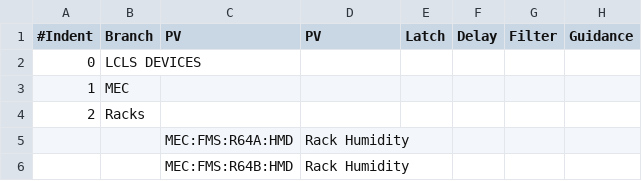
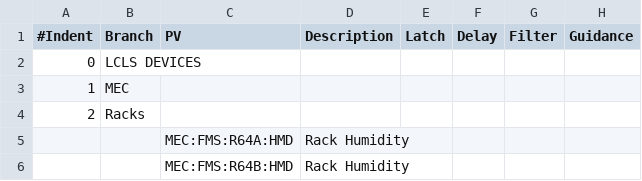
Before and after one commit to tongju12/pcds-nalms, a CSV file: Spreadsheet/LCLS/FMS-alarms.csv, drawn as a sheet; only a part is shown.

Commit message:
BUG: title got smashed with PV

```diff
--- a/Spreadsheet/LCLS/FMS-alarms.csv
+++ b/Spreadsheet/LCLS/FMS-alarms.csv
@@ -1,2 +1,2 @@
-#Indent,Branch,PV,PV,Latch,Delay,Filter,Guidance
+#Indent,Branch,PV,Description,Latch,Delay,Filter,Guidance
 0,LCLS DEVICES,,,,,,
```
